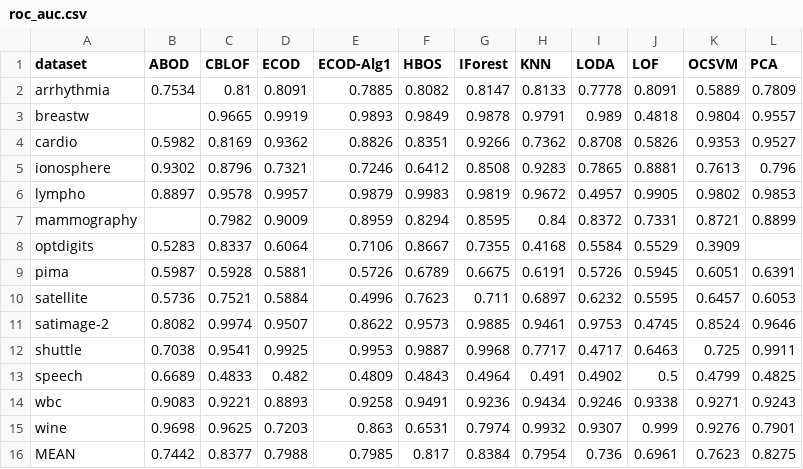
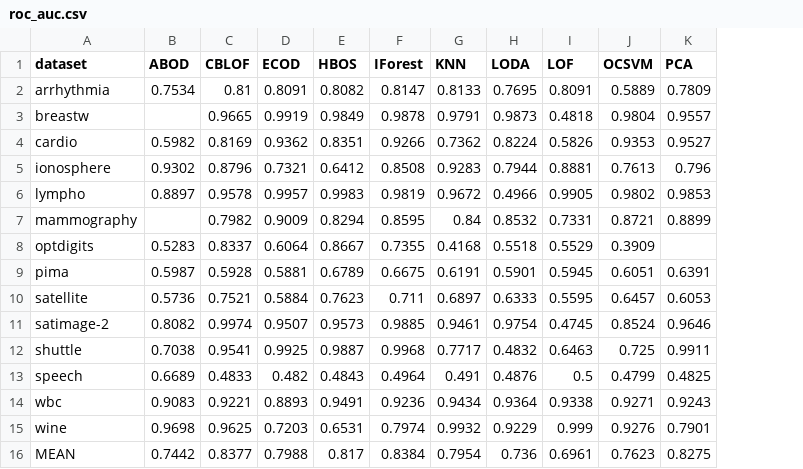
Before and after one commit to joukeosinga2003-code/ecod-repro, a CSV file: results/roc_auc.csv, drawn as a sheet; removed rows and columns are numbered as before the commit, all else as after; the diff names each change by its address in the sheet, - before the commit and + after, or states it on an @@ line.

```diff
--- a/results/roc_auc.csv
+++ b/results/roc_auc.csv
-column E (ECOD-Alg1), rows 2-16: 0.7885 | 0.9893 | 0.8826 | 0.7246 | 0.9879 | 0.8959 | 0.7106 | 0.5726 | 0.4996 | 0.8622 | 0.9953 | 0.4809 | 0.9258 | 0.863 | 0.7985
-H2 (LODA): 0.7778
+H2 (LODA): 0.7695
-H3 (LODA): 0.989
+H3 (LODA): 0.9873
-H4 (LODA): 0.8708
+H4 (LODA): 0.8224
-H5 (LODA): 0.7865
+H5 (LODA): 0.7944
-H6 (LODA): 0.4957
+H6 (LODA): 0.4966
-H7 (LODA): 0.8372
+H7 (LODA): 0.8532
-H8 (LODA): 0.5584
+H8 (LODA): 0.5518
-H9 (LODA): 0.5726
+H9 (LODA): 0.5901
-H10 (LODA): 0.6232
+H10 (LODA): 0.6333
-H11 (LODA): 0.9753
+H11 (LODA): 0.9754
-H12 (LODA): 0.4717
+H12 (LODA): 0.4832
-H13 (LODA): 0.4902
+H13 (LODA): 0.4876
-H14 (LODA): 0.9246
+H14 (LODA): 0.9364
-H15 (LODA): 0.9307
+H15 (LODA): 0.9229
```
Also changed, not shown: results/ap.csv, results/compare_ap_avg.csv, 20 other files.
